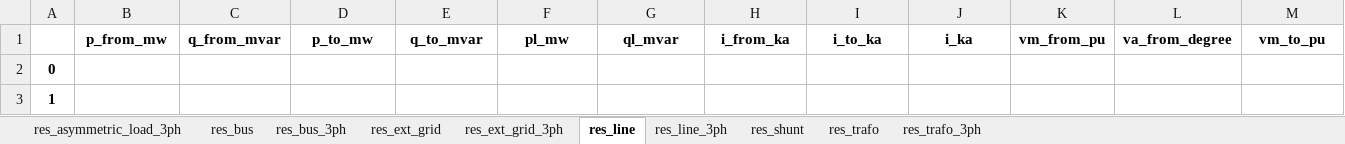
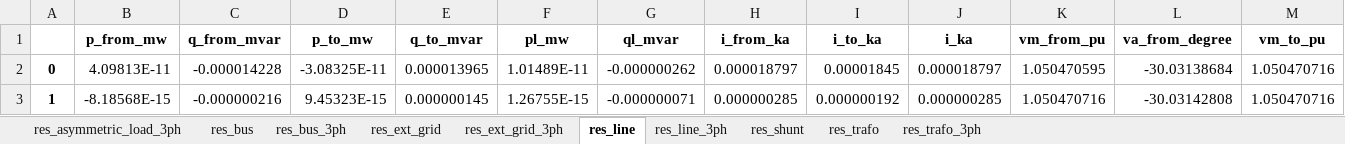
Before and after one commit to antoniovitorvb/IST-thesis-hosting-capacity, an Excel workbook: code/batch_network_results.xlsx, sheet res_line, drawn as a sheet; only a part is shown; values as stored, in another font and other column widths than the file's, no borders; the diff covers the shown part only; the diff names each change by its address in the sheet, - before the commit and + after, or states it on an @@ line.

```diff
--- a/code/batch_network_results.xlsx (sheet res_line)
+++ b/code/batch_network_results.xlsx (sheet res_line)
-B2 (p_from_mw): (empty)
+B2 (p_from_mw): 4.09813E-11
-C2 (q_from_mvar): (empty)
+C2 (q_from_mvar): -0.000014228
-D2 (p_to_mw): (empty)
+D2 (p_to_mw): -3.08325E-11
-E2 (q_to_mvar): (empty)
+E2 (q_to_mvar): 0.000013965
-F2 (pl_mw): (empty)
+F2 (pl_mw): 1.01489E-11
-G2 (ql_mvar): (empty)
+G2 (ql_mvar): -0.000000262
-H2 (i_from_ka): (empty)
+H2 (i_from_ka): 0.000018797
-I2 (i_to_ka): (empty)
+I2 (i_to_ka): 0.00001845
-J2 (i_ka): (empty)
+J2 (i_ka): 0.000018797
-K2 (vm_from_pu): (empty)
+K2 (vm_from_pu): 1.050470595
-L2 (va_from_degree): (empty)
+L2 (va_from_degree): -30.03138684
-M2:M3 (vm_to_pu): (empty)
+M2:M3 (vm_to_pu): 1.050470716
-B3 (p_from_mw): (empty)
+B3 (p_from_mw): -8.18568E-15
-C3 (q_from_mvar): (empty)
+C3 (q_from_mvar): -0.000000216
-D3 (p_to_mw): (empty)
+D3 (p_to_mw): 9.45323E-15
-E3 (q_to_mvar): (empty)
+E3 (q_to_mvar): 0.000000145
-F3 (pl_mw): (empty)
+F3 (pl_mw): 1.26755E-15
-G3 (ql_mvar): (empty)
+G3 (ql_mvar): -0.000000071
-H3 (i_from_ka): (empty)
+H3 (i_from_ka): 0.000000285
-I3 (i_to_ka): (empty)
+I3 (i_to_ka): 0.000000192
-J3 (i_ka): (empty)
+J3 (i_ka): 0.000000285
-K3 (vm_from_pu): (empty)
+K3 (vm_from_pu): 1.050470716
-L3 (va_from_degree): (empty)
+L3 (va_from_degree): -30.03142808
```
Also changed, not shown: 1586 edited cells elsewhere in this sheet, sheet res_line_3ph, sheet res_bus_3ph, sheet res_bus, sheet res_asymmetric_load_3ph, sheet res_trafo_3ph, sheet res_trafo, 3 more sheets, code/basic_network_results.xlsx, 4 other files.
